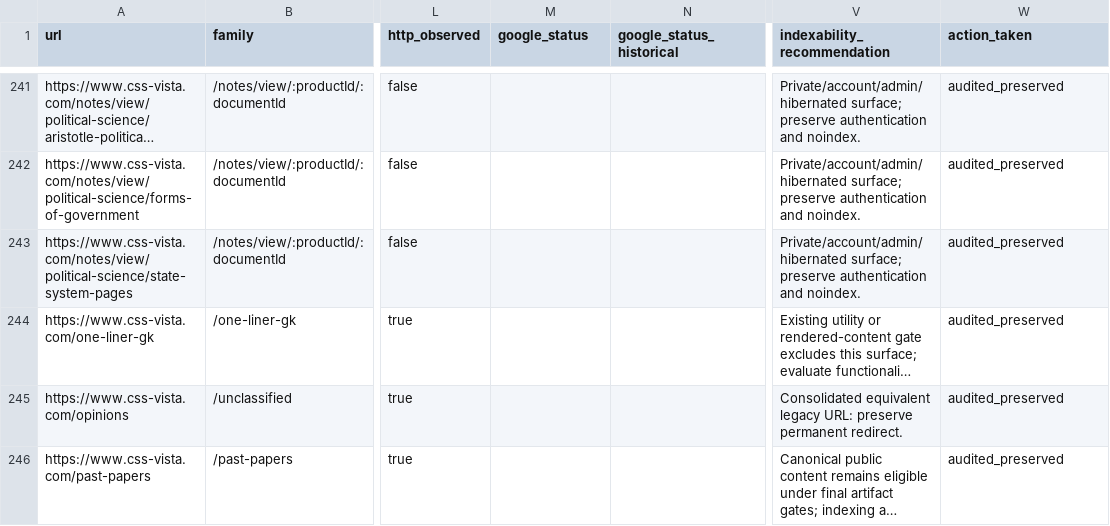
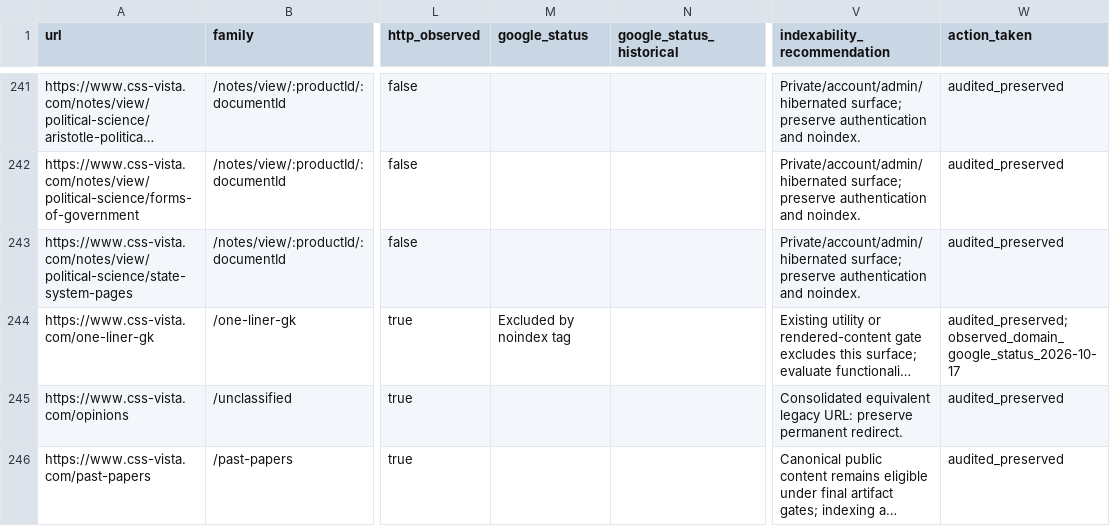
Before and after one commit to ali6537502-ship-it/CSS-VISTA, a CSV file: docs/seo/URL_INVENTORY.csv, drawn as a sheet; only a part is shown, gaps mark what is left out; long unchanged cells end in …; the diff covers the shown part only; the diff names each change by its address in the sheet, - before the commit and + after, or states it on an @@ line.

Commit message:
Record verified recovery deployment and Google follow-up evidence

```diff
--- a/docs/seo/URL_INVENTORY.csv
+++ b/docs/seo/URL_INVENTORY.csv
-M244 (google_status): (empty)
+M244 (google_status): Excluded by noindex tag
-W244 (action_taken): audited_preserved
+W244 (action_taken): audited_preserved; observed_domain_google_status_2026-10-17
```
Also changed, not shown: 45 edited cells elsewhere in this file, 22 other files.
